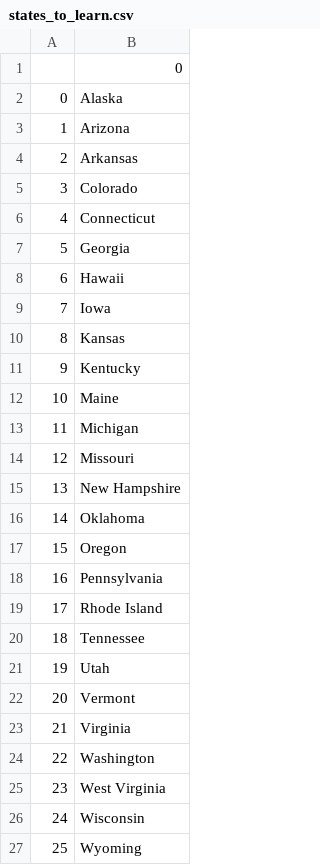
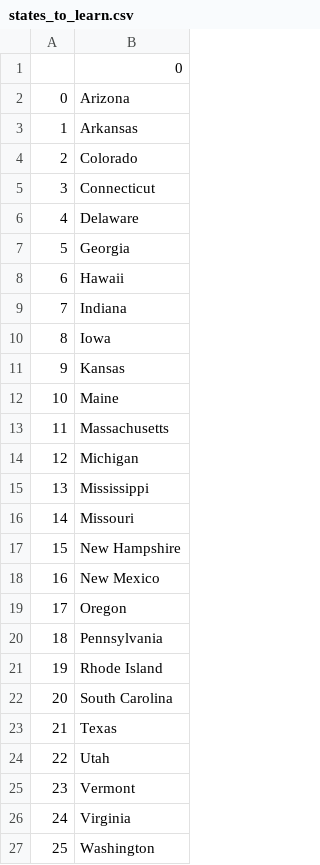
Before and after one commit to matteorascioni/python-pandas-guess-the-state-game, a CSV file: states_to_learn.csv, drawn as a sheet; only a part is shown; the shorter side is filled out with more unchanged rows; removed rows and columns are numbered as before the commit, all else as after; the diff names each change by its address in the sheet, - before the commit and + after, or states it on an @@ line.

Commit message:
code refactoring: list comprehension

```diff
--- a/states_to_learn.csv
+++ b/states_to_learn.csv
-row 2: 0 | Alaska
@@ column A renumbered from row 2 down @@
+row 6: 4 | Delaware
+row 9: 7 | Indiana
-row 11: 9 | Kentucky
+row 13: 11 | Massachusetts
+row 15: 13 | Mississippi
-B18: Oklahoma
+B18: New Mexico
-B22: Tennessee
+B22: South Carolina
+row 23: 21 | Texas
```
Also changed, not shown: 1 other file.
